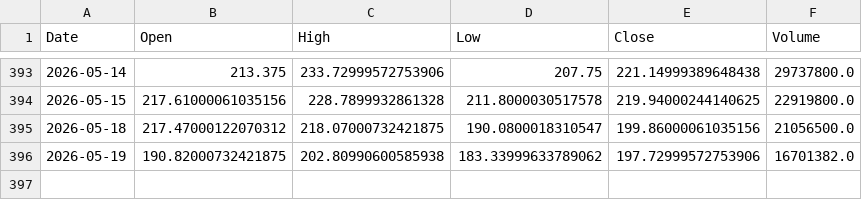
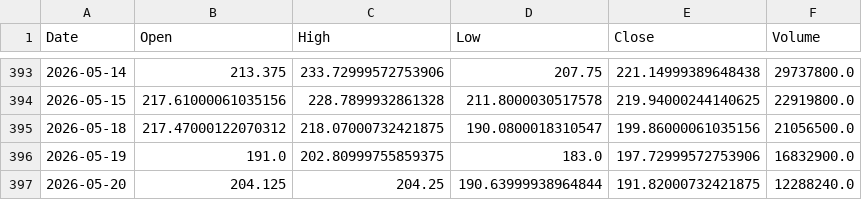
Before and after one commit to LYDIALI16/portfolio-engine, a CSV file: data/us/NBIS.csv, drawn as a sheet; only a part is shown, gaps mark what is left out.

```diff
--- a/data/us/NBIS.csv
+++ b/data/us/NBIS.csv
@@ -395,2 +395,3 @@ Date,Open,High,Low,Close,Volume
 2026-05-18,217.47000122070312,218.07000732421875,190.0800018310547,199.86000061035156,21056500.0
-2026-05-19,190.82000732421875,202.80990600585938,183.33999633789062,197.72999572753906,16701382.0
+2026-05-19,191.0,202.80999755859375,183.0,197.72999572753906,16832900.0
+2026-05-20,204.125,204.25,190.63999938964844,191.82000732421875,12288240.0
```
Also changed, not shown: data/us/AVGO.csv, data/us/DUOL.csv, 5 other files.
